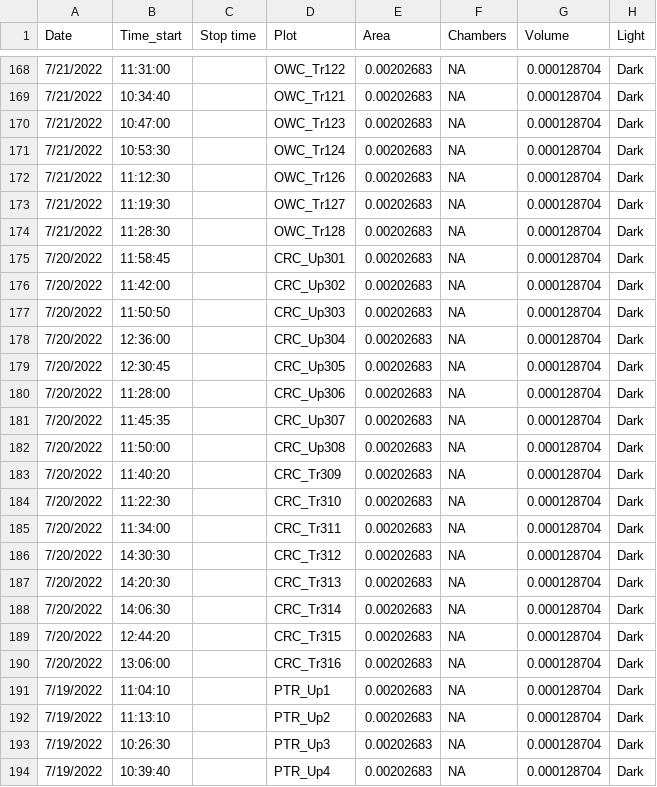
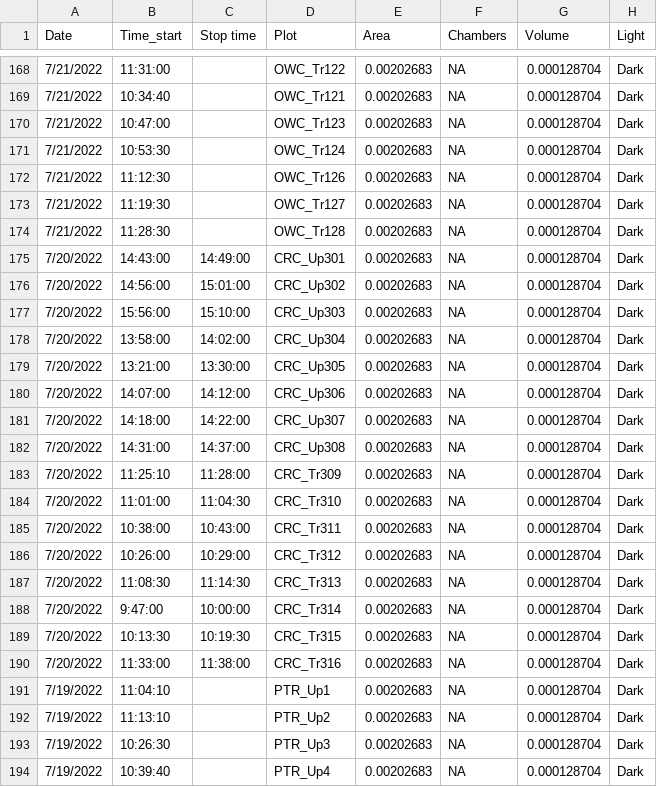
Before and after one commit to COMPASS-DOE/LE-Synoptic-discrete-data, a CSV file: Tree_Fluxes_Synoptic_LE/2022/Raw Data/COMPASS_SynopticLE_TreeFlux_Metadata_2022b.csv, drawn as a sheet; only a part is shown, gaps mark what is left out; the diff covers the shown part only; the diff names each change by its address in the sheet, - before the commit and + after, or states it on an @@ line.

Commit message:
comments in the field notes

```diff
--- a/Tree_Fluxes_Synoptic_LE/2022/Raw Data/COMPASS_SynopticLE_TreeFlux_Metadata_2022b.csv
+++ b/Tree_Fluxes_Synoptic_LE/2022/Raw Data/COMPASS_SynopticLE_TreeFlux_Metadata_2022b.csv
-B175 (Time_start): 11:58:45
+B175 (Time_start): 14:43:00
-C175 (Stop time): (empty)
+C175 (Stop time): 14:49:00
-B176 (Time_start): 11:42:00
+B176 (Time_start): 14:56:00
-C176 (Stop time): (empty)
+C176 (Stop time): 15:01:00
-B177 (Time_start): 11:50:50
+B177 (Time_start): 15:56:00
-C177 (Stop time): (empty)
+C177 (Stop time): 15:10:00
-B178 (Time_start): 12:36:00
+B178 (Time_start): 13:58:00
-C178 (Stop time): (empty)
+C178 (Stop time): 14:02:00
-B179 (Time_start): 12:30:45
+B179 (Time_start): 13:21:00
-C179 (Stop time): (empty)
+C179 (Stop time): 13:30:00
-B180 (Time_start): 11:28:00
+B180 (Time_start): 14:07:00
-C180 (Stop time): (empty)
+C180 (Stop time): 14:12:00
-B181 (Time_start): 11:45:35
+B181 (Time_start): 14:18:00
-C181 (Stop time): (empty)
+C181 (Stop time): 14:22:00
-B182 (Time_start): 11:50:00
+B182 (Time_start): 14:31:00
-C182 (Stop time): (empty)
+C182 (Stop time): 14:37:00
-B183 (Time_start): 11:40:20
+B183 (Time_start): 11:25:10
-C183 (Stop time): (empty)
+C183 (Stop time): 11:28:00
-B184 (Time_start): 11:22:30
+B184 (Time_start): 11:01:00
-C184 (Stop time): (empty)
+C184 (Stop time): 11:04:30
-B185 (Time_start): 11:34:00
+B185 (Time_start): 10:38:00
-C185 (Stop time): (empty)
+C185 (Stop time): 10:43:00
-B186 (Time_start): 14:30:30
+B186 (Time_start): 10:26:00
-C186 (Stop time): (empty)
+C186 (Stop time): 10:29:00
-B187 (Time_start): 14:20:30
+B187 (Time_start): 11:08:30
-C187 (Stop time): (empty)
+C187 (Stop time): 11:14:30
-B188 (Time_start): 14:06:30
+B188 (Time_start): 9:47:00
-C188 (Stop time): (empty)
+C188 (Stop time): 10:00:00
-B189 (Time_start): 12:44:20
+B189 (Time_start): 10:13:30
-C189 (Stop time): (empty)
+C189 (Stop time): 10:19:30
-B190 (Time_start): 13:06:00
+B190 (Time_start): 11:33:00
-C190 (Stop time): (empty)
+C190 (Stop time): 11:38:00
```
Also changed, not shown: 1 removed row and 32 edited cells elsewhere in this file, 2 other files.
